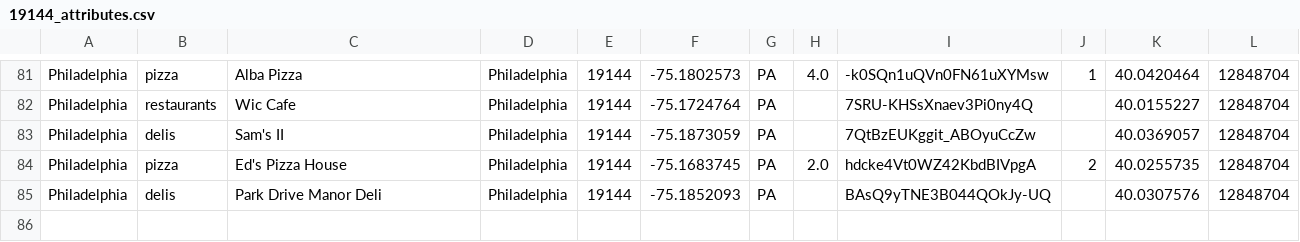
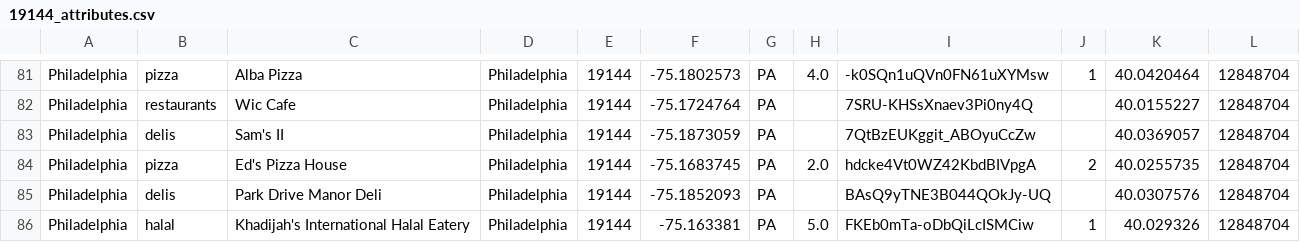
Before and after one commit to sohrabrahimi/ist558Project, a CSV file: data/19144_attributes.csv, drawn as a sheet; only a part is shown, gaps mark what is left out; the diff names each change by its address in the sheet, - before the commit and + after, or states it on an @@ line.

```diff
--- a/data/19144_attributes.csv
+++ b/data/19144_attributes.csv
+row 86: Philadelphia | halal | Khadijah's International Halal Eatery | Philadelphia | 19144 | -75.163381 | PA | 5.0 | FKEb0mTa-oDbQiLcISMCiw | 1 | 40.029326 | 12848704
```
Also changed, not shown: data/19144_reviews.csv, 2 other files.
